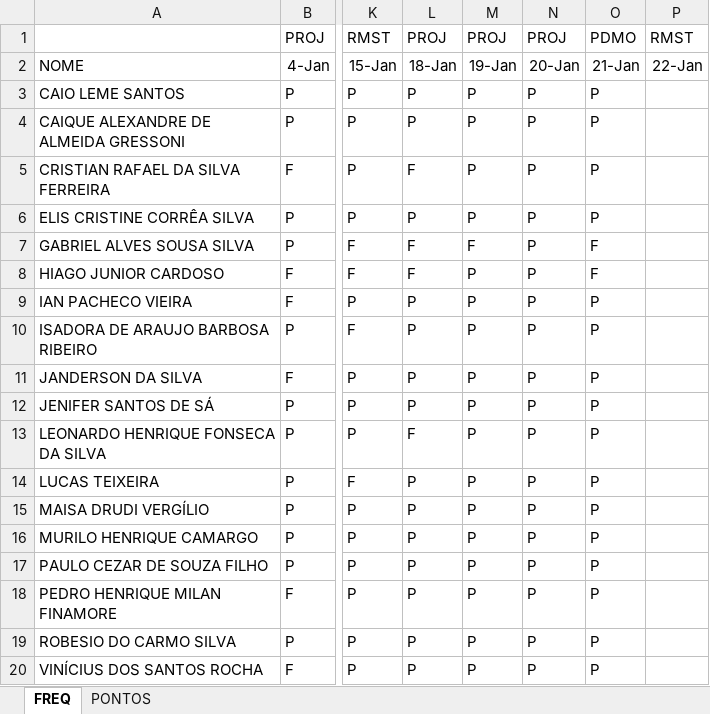
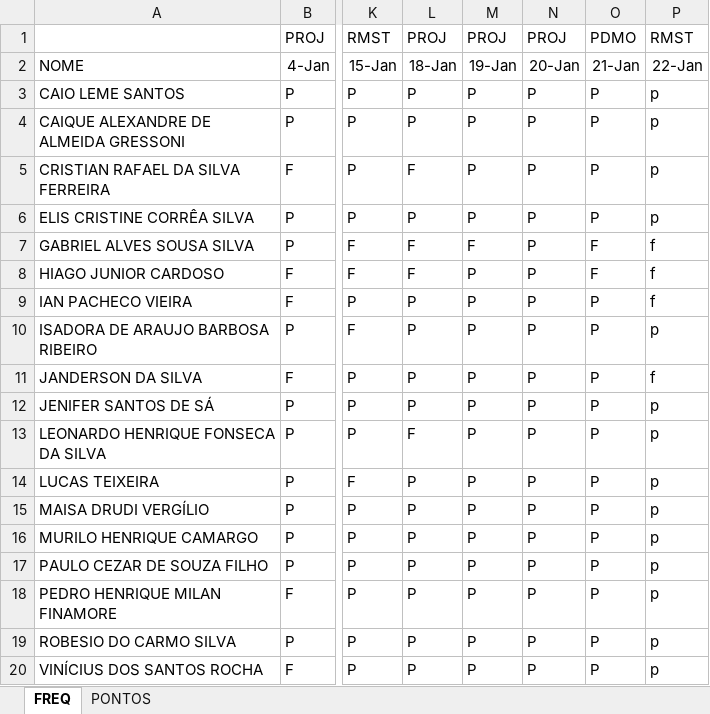
Before and after one commit to wellifabio/senai2021, an Excel workbook: 3des/3desfreq.xlsx, sheet FREQ, drawn as a sheet; only a part is shown, gaps mark what is left out; values as stored, in another font and other column widths than the file's, no borders; the diff names each change by its address in the sheet, - before the commit and + after, or states it on an @@ line.

Commit message:
chamada 22/01/2021

```diff
--- a/3des/3desfreq.xlsx (sheet FREQ)
+++ b/3des/3desfreq.xlsx (sheet FREQ)
-P3:P6: (empty)
+P3:P6: p
-P7:P9: (empty)
+P7:P9: f
-P10: (empty)
+P10: p
-P11: (empty)
+P11: f
-P12:P20: (empty)
+P12:P20: p
```
